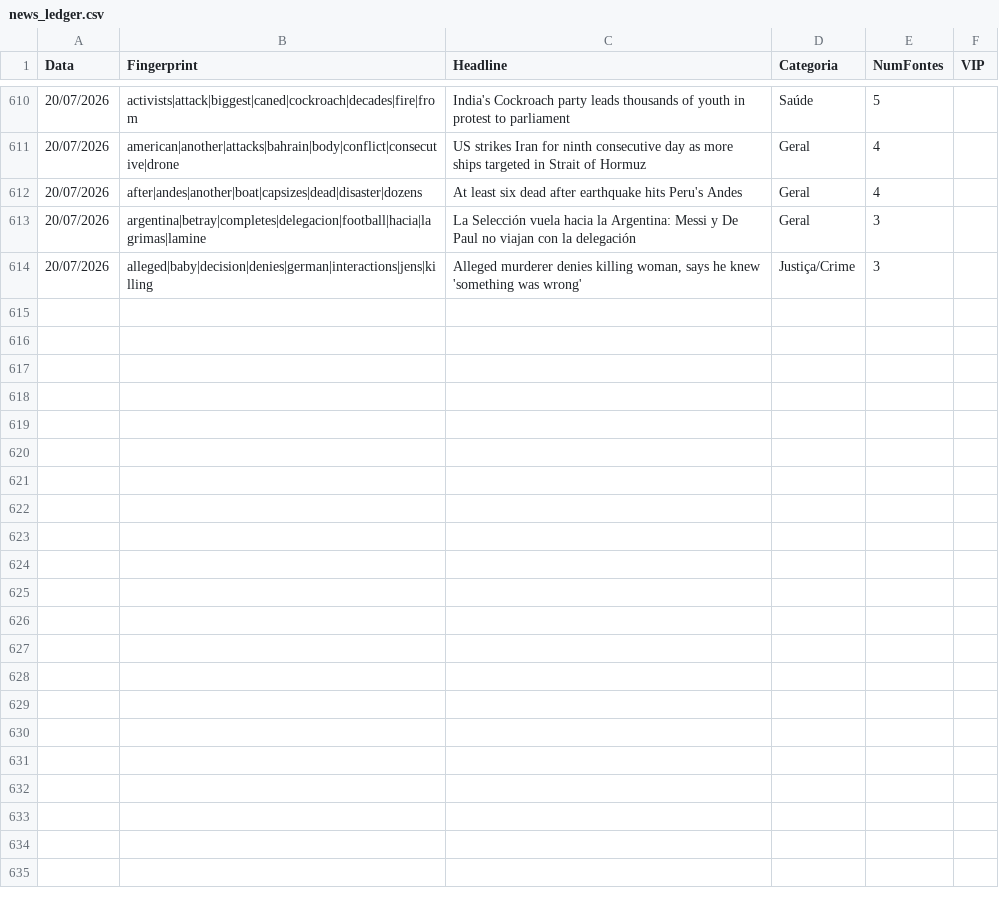
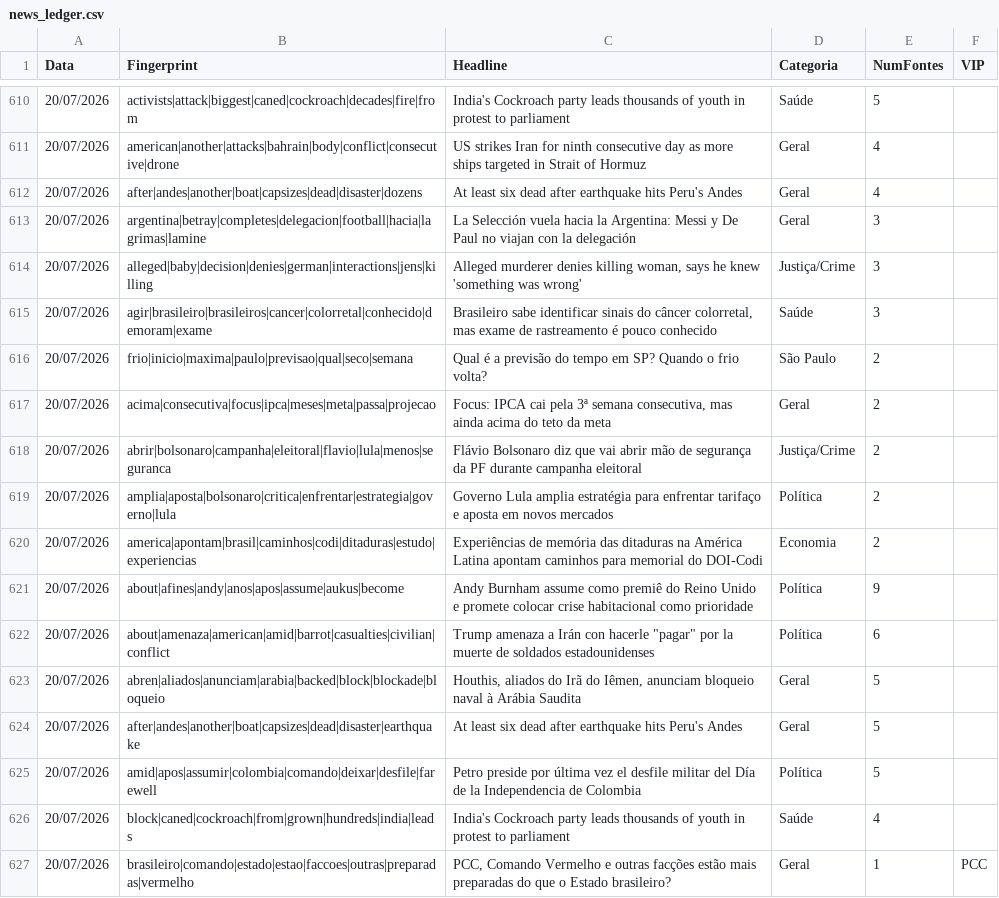
Before and after one commit to GuilhermeACRusso/monitor-de-not-cias, a CSV file: news_ledger.csv, drawn as a sheet; only a part is shown, gaps mark what is left out; the diff names each change by its address in the sheet, - before the commit and + after, or states it on an @@ line.

```diff
--- a/news_ledger.csv
+++ b/news_ledger.csv
+row 615: 20/07/2026 | agir|brasileiro|brasileiros|cancer|colorretal|conhecido|demoram|exame | Brasileiro sabe identificar sinais do câncer colorretal, mas exame de rastreamento é pouco conhecido | Saúde | 3
+row 616: 20/07/2026 | frio|inicio|maxima|paulo|previsao|qual|seco|semana | Qual é a previsão do tempo em SP? Quando o frio volta? | São Paulo | 2
+row 617: 20/07/2026 | acima|consecutiva|focus|ipca|meses|meta|passa|projecao | Focus: IPCA cai pela 3ª semana consecutiva, mas ainda acima do teto da meta | Geral | 2
+row 618: 20/07/2026 | abrir|bolsonaro|campanha|eleitoral|flavio|lula|menos|seguranca | Flávio Bolsonaro diz que vai abrir mão de segurança da PF durante campanha eleitoral | Justiça/Crime | 2
+row 619: 20/07/2026 | amplia|aposta|bolsonaro|critica|enfrentar|estrategia|governo|lula | Governo Lula amplia estratégia para enfrentar tarifaço e aposta em novos mercados | Política | 2
+row 620: 20/07/2026 | america|apontam|brasil|caminhos|codi|ditaduras|estudo|experiencias | Experiências de memória das ditaduras na América Latina apontam caminhos para memorial do DOI-Codi | Economia | 2
+row 621: 20/07/2026 | about|afines|andy|anos|apos|assume|aukus|become | Andy Burnham assume como premiê do Reino Unido e promete colocar crise habitacional como prioridade | Política | 9
+row 622: 20/07/2026 | about|amenaza|american|amid|barrot|casualties|civilian|conflict | Trump amenaza a Irán con hacerle "pagar" por la muerte de soldados estadounidenses | Política | 6
+row 623: 20/07/2026 | abren|aliados|anunciam|arabia|backed|block|blockade|bloqueio | Houthis, aliados do Irã do Iêmen, anunciam bloqueio naval à Arábia Saudita | Geral | 5
+row 624: 20/07/2026 | after|andes|another|boat|capsizes|dead|disaster|earthquake | At least six dead after earthquake hits Peru's Andes | Geral | 5
+row 625: 20/07/2026 | amid|apos|assumir|colombia|comando|deixar|desfile|farewell | Petro preside por última vez el desfile militar del Día de la Independencia de Colombia | Política | 5
+row 626: 20/07/2026 | block|caned|cockroach|from|grown|hundreds|india|leads | India's Cockroach party leads thousands of youth in protest to parliament | Saúde | 4
+row 627: 20/07/2026 | brasileiro|comando|estado|estao|faccoes|outras|preparadas|vermelho | PCC, Comando Vermelho e outras facções estão mais preparadas do que o Estado brasileiro? | Geral | 1 | PCC
```
Also changed, not shown: news_graph_entities.csv, news_graph_events.csv, 1 other file.
